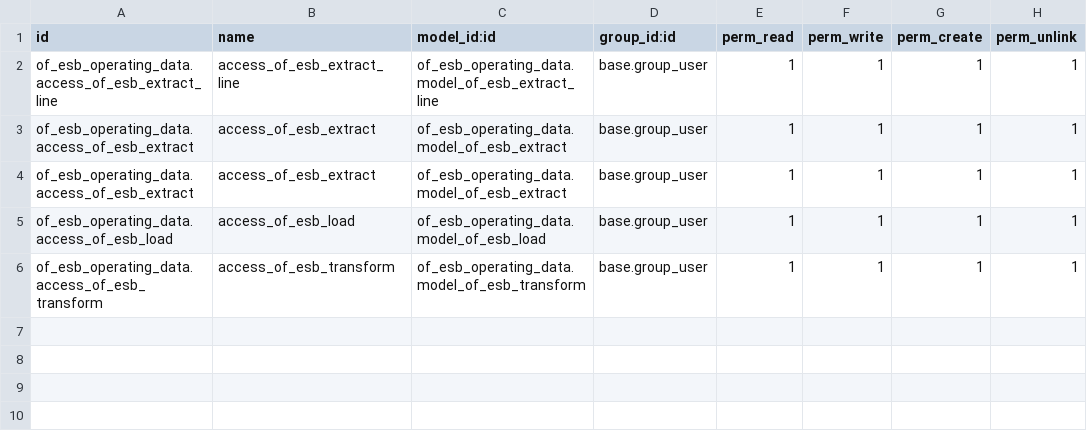
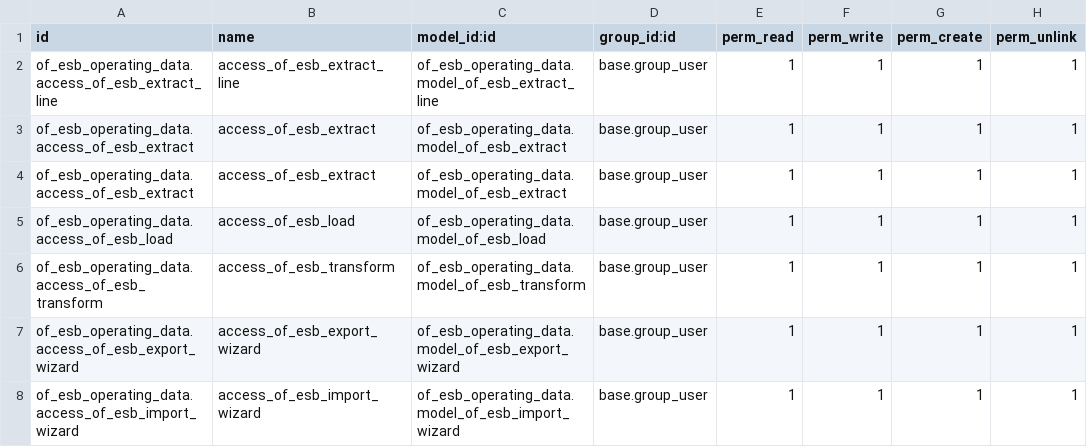
Before and after one commit to odof/openfire, a CSV file: of_esb_operating_data/security/ir.model.access.csv, drawn as a sheet; the diff names each change by its address in the sheet, - before the commit and + after, or states it on an @@ line.

```diff
--- a/of_esb_operating_data/security/ir.model.access.csv
+++ b/of_esb_operating_data/security/ir.model.access.csv
+row 7: of_esb_operating_data.access_of_esb_export_wizard | access_of_esb_export_wizard | of_esb_operating_data.model_of_esb_export_wizard | base.group_user | 1 | 1 | 1 | 1
+row 8: of_esb_operating_data.access_of_esb_import_wizard | access_of_esb_import_wizard | of_esb_operating_data.model_of_esb_import_wizard | base.group_user | 1 | 1 | 1 | 1
```
Also changed, not shown: 22 other files.
